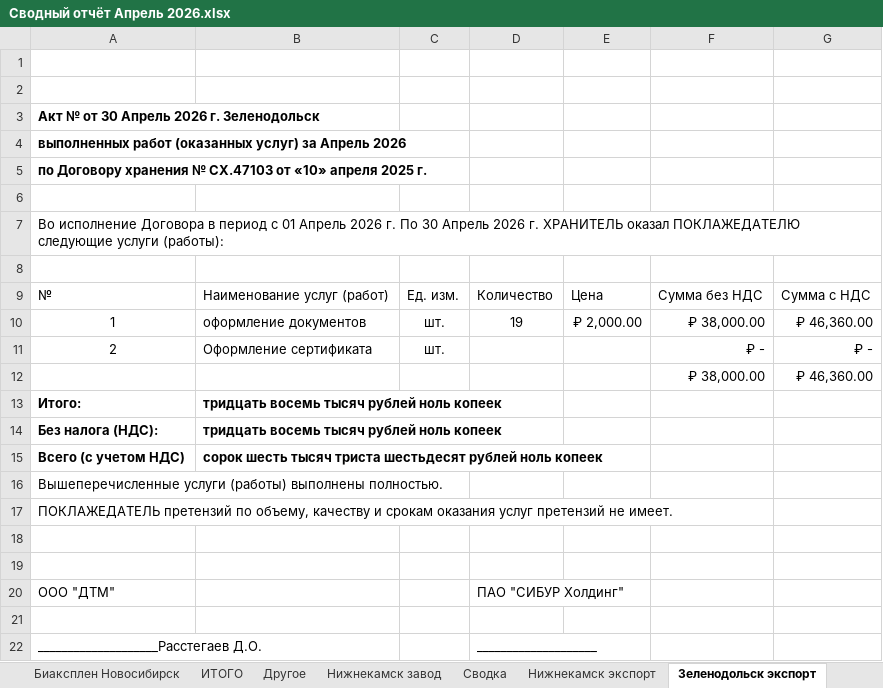
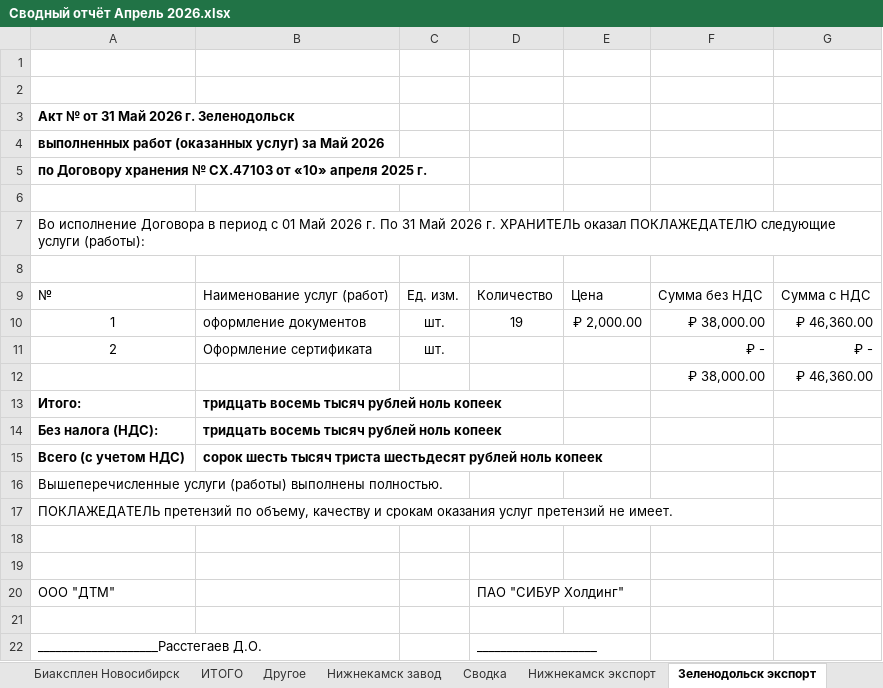
Before and after one commit to AntiChat1990/dtm_dashboard, an Excel workbook: dtm_dashboard/excel_data/Сводный отчёт Апрель 2026.xlsx, sheet Зеленодольск экспорт, drawn as a sheet; values as stored, in another font and other column widths than the file's, no borders; the diff names each change by its address in the sheet, - before the commit and + after, or states it on an @@ line.

```diff
--- a/dtm_dashboard/excel_data/Сводный отчёт Апрель 2026.xlsx (sheet Зеленодольск экспорт)
+++ b/dtm_dashboard/excel_data/Сводный отчёт Апрель 2026.xlsx (sheet Зеленодольск экспорт)
-A3: Акт № от 30 Апрель 2026 г. Зеленодольск
+A3: Акт № от 31 Май 2026 г. Зеленодольск
-A4: …услуг) за Апрель 2026
+A4: …услуг) за Май 2026
-A7: …с 01 Апрель 2026 г. По 30 Апрель 2026 г.…
+A7: …с 01 Май 2026 г. По 31 Май 2026 г.…
```
Also changed, not shown: sheet ИТОГО, sheet Зеленодольск Доп услуги, sheet Екатеринбург экспорт, sheet Казань_Приволжская экспорт, sheet Казань_Автосервисная экспорт, sheet Нижнекамск экспорт, 2 more sheets.
